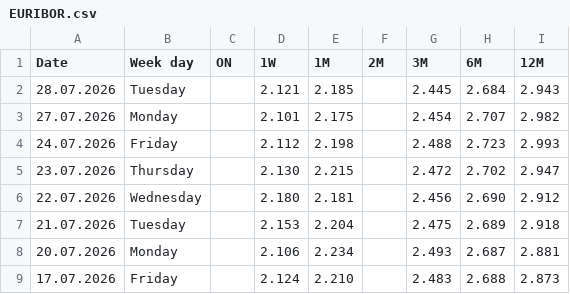
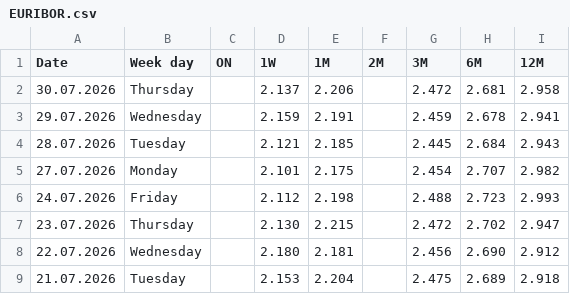
Before and after one commit to fbacchin/app, a CSV file: Euribor/EURIBOR.csv, drawn as a sheet; only a part is shown; the shorter side is filled out with more unchanged rows.

Commit message:
Aggiorna EURIBOR.csv al 30.07.2026

```diff
--- a/Euribor/EURIBOR.csv
+++ b/Euribor/EURIBOR.csv
@@ -1,2 +1,4 @@
 "Date","Week day","ON","1W","1M","2M","3M","6M","12M"
+"30.07.2026","Thursday","","2.137","2.206","","2.472","2.681","2.958"
+"29.07.2026","Wednesday","","2.159","2.191","","2.459","2.678","2.941"
 "28.07.2026","Tuesday","","2.121","2.185","","2.445","2.684","2.943"
```
